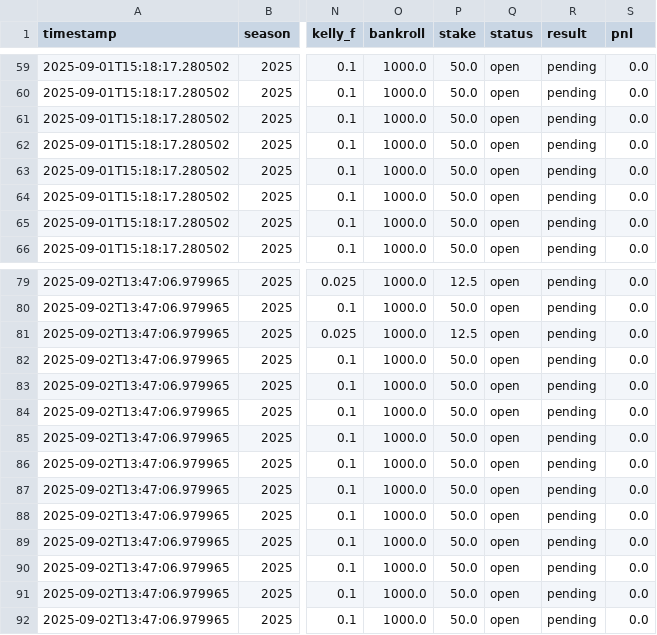
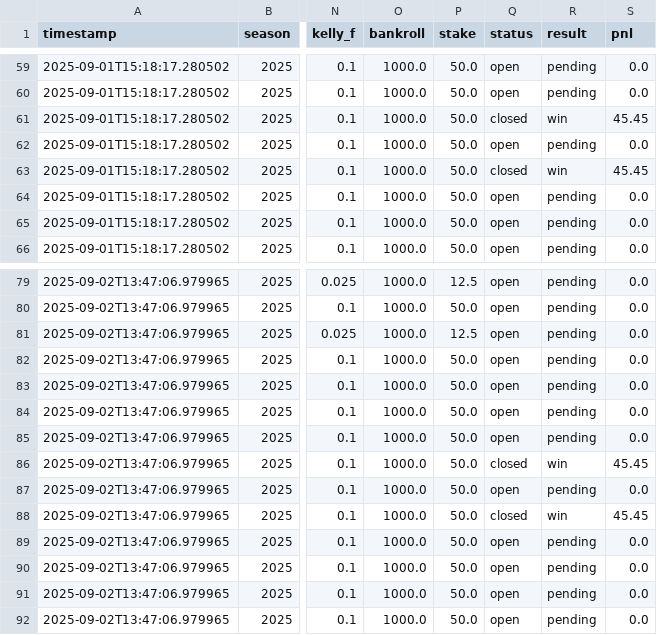
Before and after one commit to mostgood1/NCAAF-Predictions, a CSV file: data/recommendations_2025.csv, drawn as a sheet; only a part is shown, gaps mark what is left out; the diff names each change by its address in the sheet, - before the commit and + after, or states it on an @@ line.

```diff
--- a/data/recommendations_2025.csv
+++ b/data/recommendations_2025.csv
-Q61 (status): open
+Q61 (status): closed
-R61 (result): pending
+R61 (result): win
-S61 (pnl): 0.0
+S61 (pnl): 45.45
-Q63 (status): open
+Q63 (status): closed
-R63 (result): pending
+R63 (result): win
-S63 (pnl): 0.0
+S63 (pnl): 45.45
-Q86 (status): open
+Q86 (status): closed
-R86 (result): pending
+R86 (result): win
-S86 (pnl): 0.0
+S86 (pnl): 45.45
-Q88 (status): open
+Q88 (status): closed
-R88 (result): pending
+R88 (result): win
-S88 (pnl): 0.0
+S88 (pnl): 45.45
```
Also changed, not shown: data/college_football_schedule_2025_predicted_totals_enhanced_with_scores.csv, models/rf_v1_home_win_calibration.csv, 5 other files.
